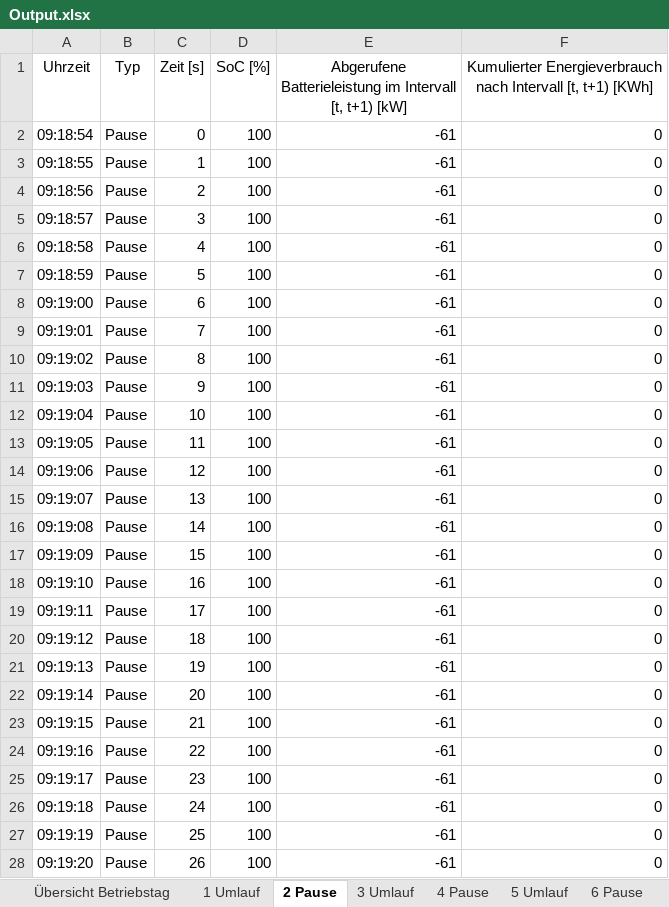
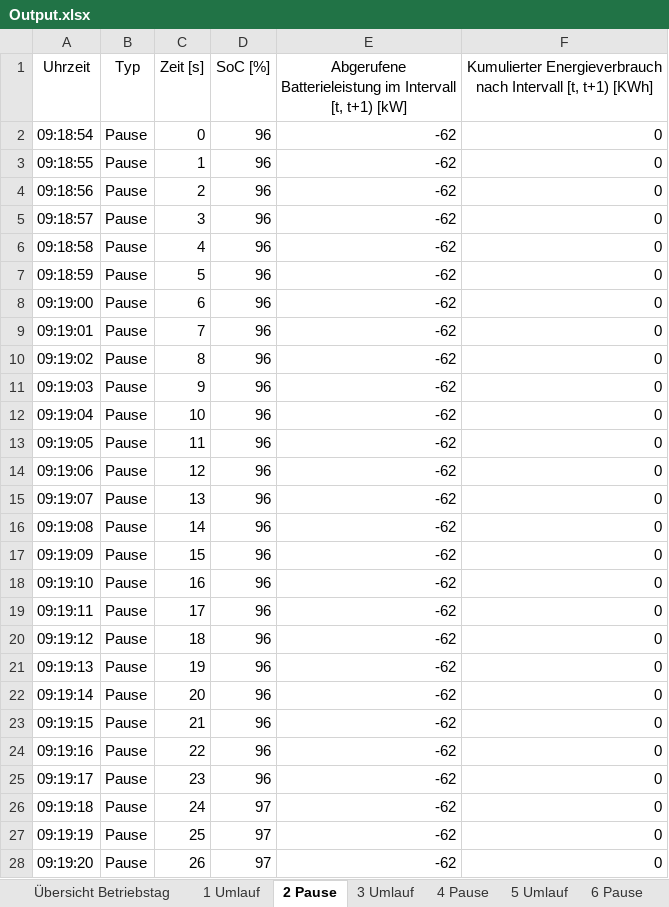
Before and after one commit to fabiofrank/Bachelorarbeit, an Excel workbook: Output.xlsx, sheet 2 Pause, drawn as a sheet; only a part is shown; values as stored, in another font and other column widths than the file's, no borders; table styles not drawn; the diff covers the shown part only; the diff names each change by its address in the sheet, - before the commit and + after, or states it on an @@ line.

```diff
--- a/Output.xlsx (sheet 2 Pause)
+++ b/Output.xlsx (sheet 2 Pause)
-D2:D25 (SoC [%]): 100
+D2:D25 (SoC [%]): 96
-E2:E28: -61
+E2:E28: -62
-D26:D28 (SoC [%]): 100
+D26:D28 (SoC [%]): 97
```
Also changed, not shown: 552 edited cells elsewhere in this sheet, sheet 5 Umlauf, sheet 7 Umlauf, sheet 3 Umlauf, sheet 9 Umlauf, sheet 1 Umlauf, sheet 8 Pause, 4 more sheets, Input.xlsx, 5 other files.
